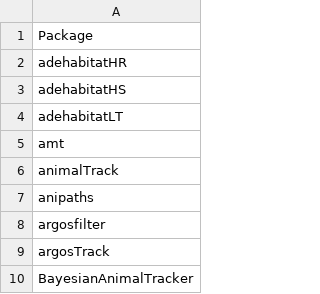
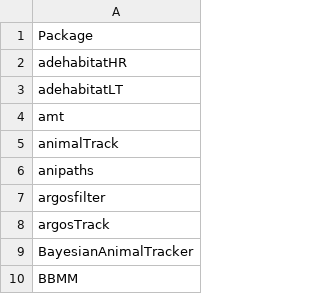
Before and after one commit to rociojoo/RmovementPaperRep, a CSV file: data/pkg-list-paper.csv, drawn as a sheet; only a part is shown; the shorter side is filled out with more unchanged rows; the diff names each change by its address in the sheet, - before the commit and + after, or states it on an @@ line.

Commit message:
without adehabitatHS for paper

```diff
--- a/data/pkg-list-paper.csv
+++ b/data/pkg-list-paper.csv
-row 3: adehabitatHS
```
Also changed, not shown: 1 other file.
